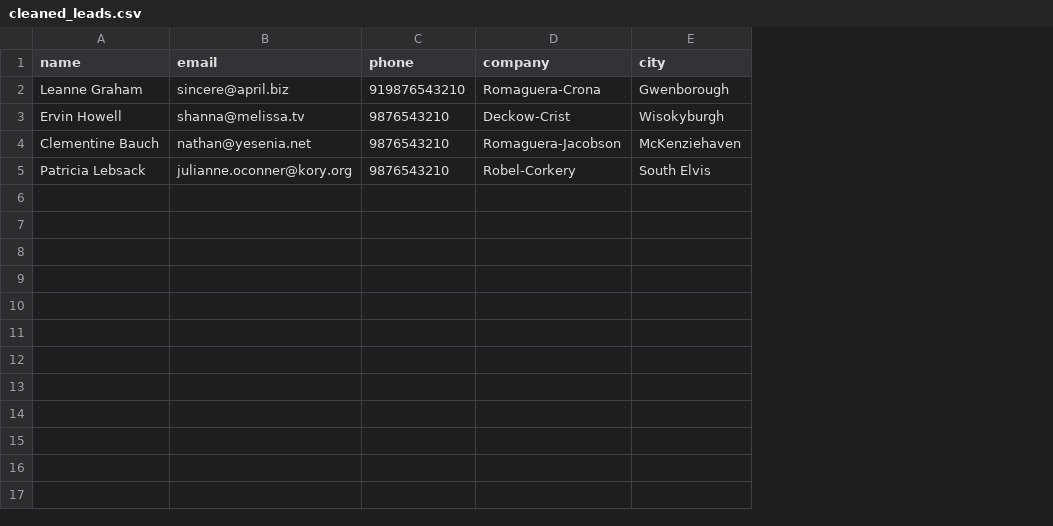
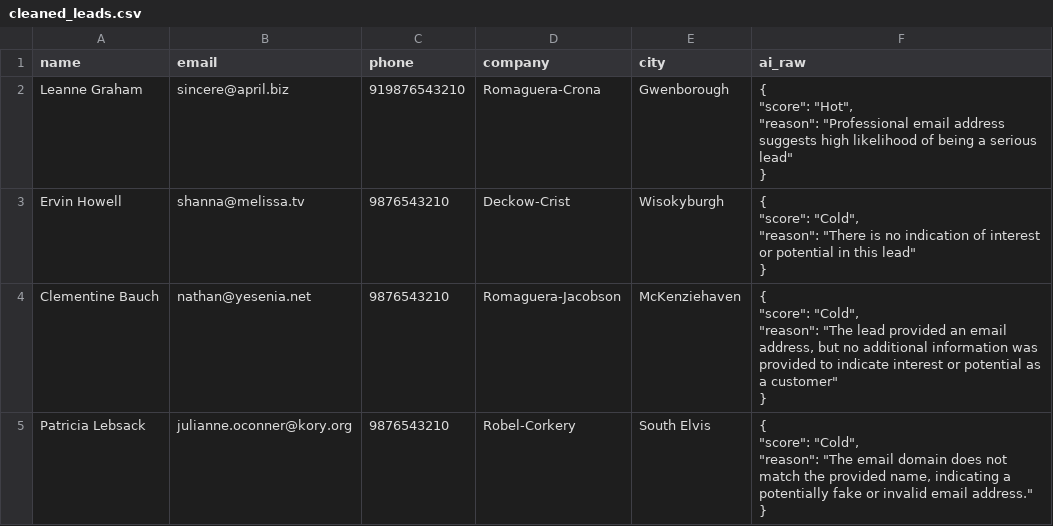
Before and after one commit to JonSingh1985/Lead_Automation_Python, a CSV file: output/cleaned_leads.csv, drawn as a sheet; ↵ is a line break in a cell; the diff names each change by its address in the sheet, - before the commit and + after, or states it on an @@ line.

Commit message:
analyzed lead with AI

```diff
--- a/output/cleaned_leads.csv
+++ b/output/cleaned_leads.csv
+column F (ai_raw), rows 2-5: { ↵ "score": "Hot", ↵ "reason": "Professional email address suggests high likelihood of being a serious lead" ↵ } | { ↵ "score": "Cold", ↵ "reason": "There is no indication of interest or potential in this lead" ↵ } | { ↵ "score": "Cold", ↵ "reason": "The lead provided an email address, but no additional information was provided to indicate interest or potential as a customer" ↵ } | { ↵ "score": "Cold", ↵ "reason": "The email domain does not match the provided name, indicating a potentially fake or invalid email address." ↵ }
```
Also changed, not shown: 2 other files.
